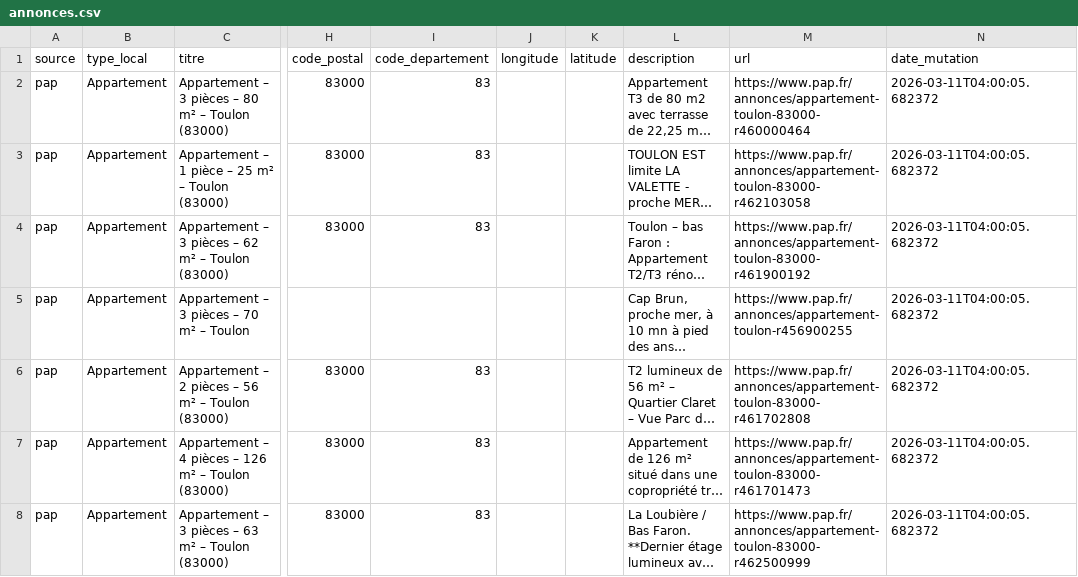
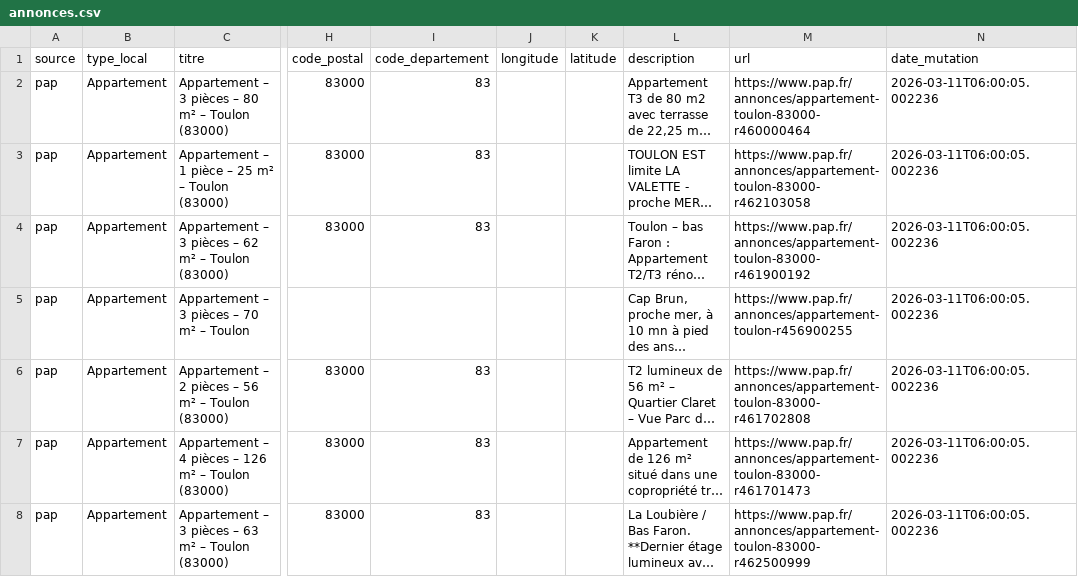
Before and after one commit to Karmadibsa/AImmo, a CSV file: data/annonces.csv, drawn as a sheet; only a part is shown, gaps mark what is left out; long unchanged cells end in …; the diff covers the shown part only; the diff names each change by its address in the sheet, - before the commit and + after, or states it on an @@ line.

```diff
--- a/data/annonces.csv
+++ b/data/annonces.csv
-N2:N8 (date_mutation): 2026-03-11T04:00:05.682372
+N2:N8 (date_mutation): 2026-03-11T06:00:05.002236
```
Also changed, not shown: 17 edited cells elsewhere in this file.
